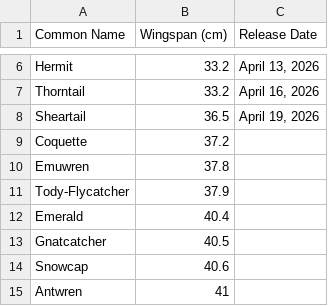
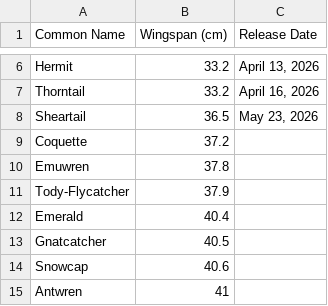
Before and after one commit to akeats97/PocketBirdsMVP, a CSV file: release-names.csv, drawn as a sheet; only a part is shown, gaps mark what is left out.

```diff
--- a/release-names.csv
+++ b/release-names.csv
@@ -7,3 +7,3 @@ Hermit,33.2,"April 13, 2026"
 Thorntail,33.2,"April 16, 2026"
-Sheartail,36.5,"April 19, 2026"
+Sheartail,36.5,"May 23, 2026"
 Coquette,37.2,
```
Also changed, not shown: 2 other files.
